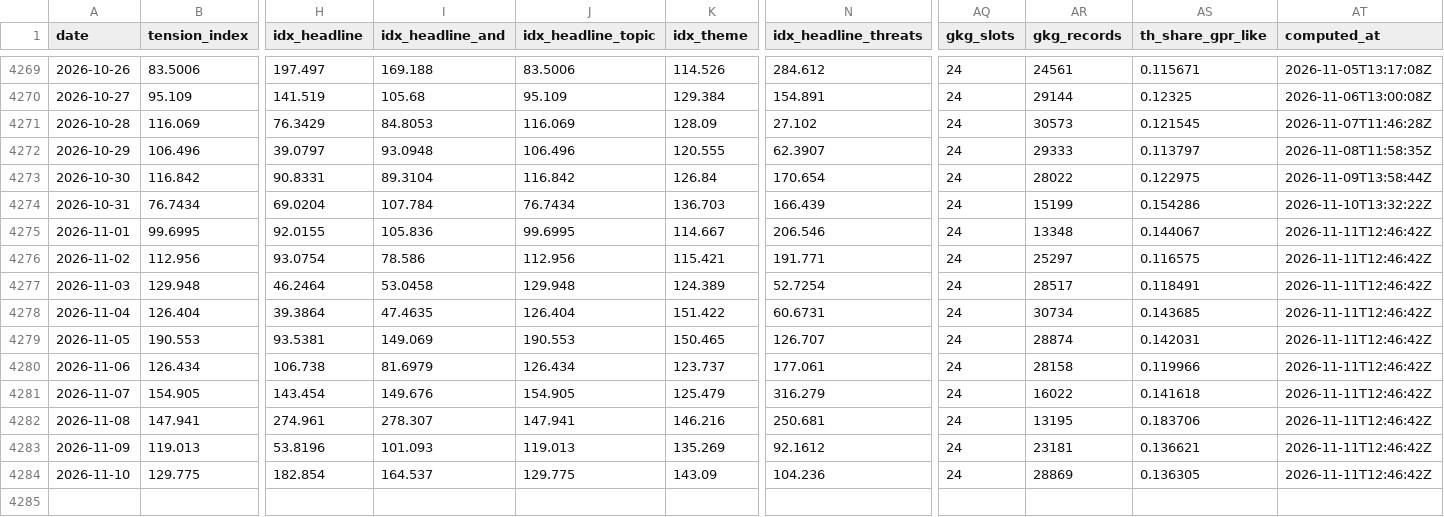
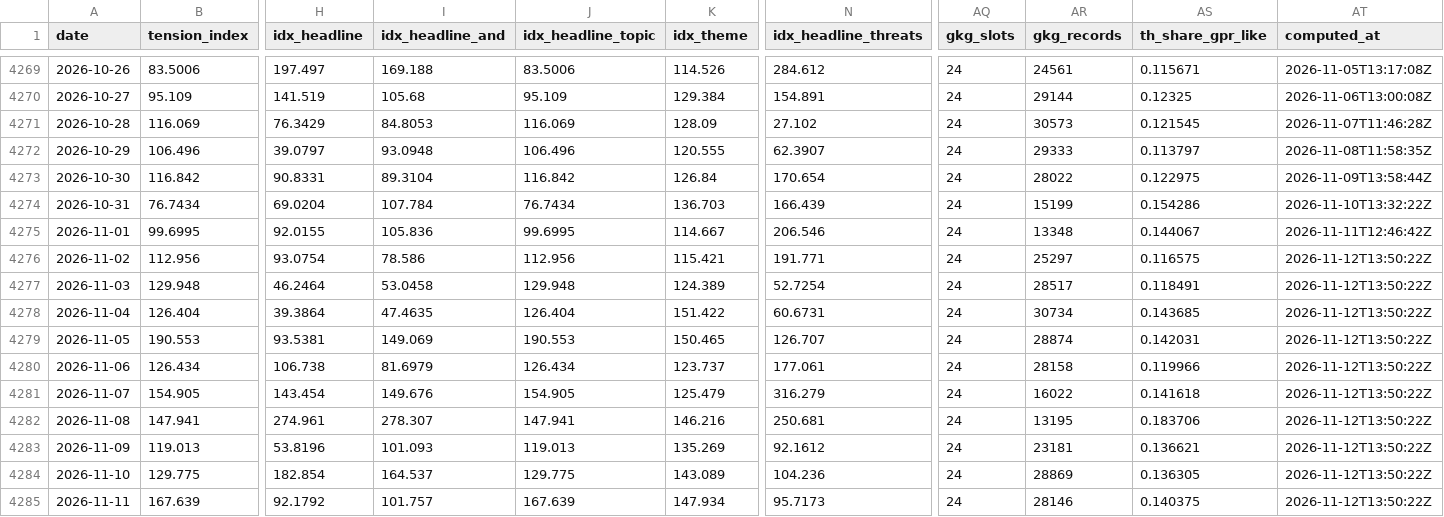
Before and after one commit to EthanC100/tension-index, a CSV file: data/tension_daily.csv, drawn as a sheet; only a part is shown, gaps mark what is left out; rows hold the shown columns only; the diff names each change by its address in the sheet, - before the commit and + after, or states it on an @@ line.

```diff
--- a/data/tension_daily.csv
+++ b/data/tension_daily.csv
-AT4276:AT4284 (computed_at): 2026-11-11T12:46:42Z
+AT4276:AT4284 (computed_at): 2026-11-12T13:50:22Z
-K4284 (idx_theme): 143.09
+K4284 (idx_theme): 143.089
+row 4285: 2026-11-11 | 167.639 | 92.1792 | 101.757 | 167.639 | 147.934 | 95.7173 | 24 | 28146 | 0.140375 | 2026-11-12T13:50:22Z
```
